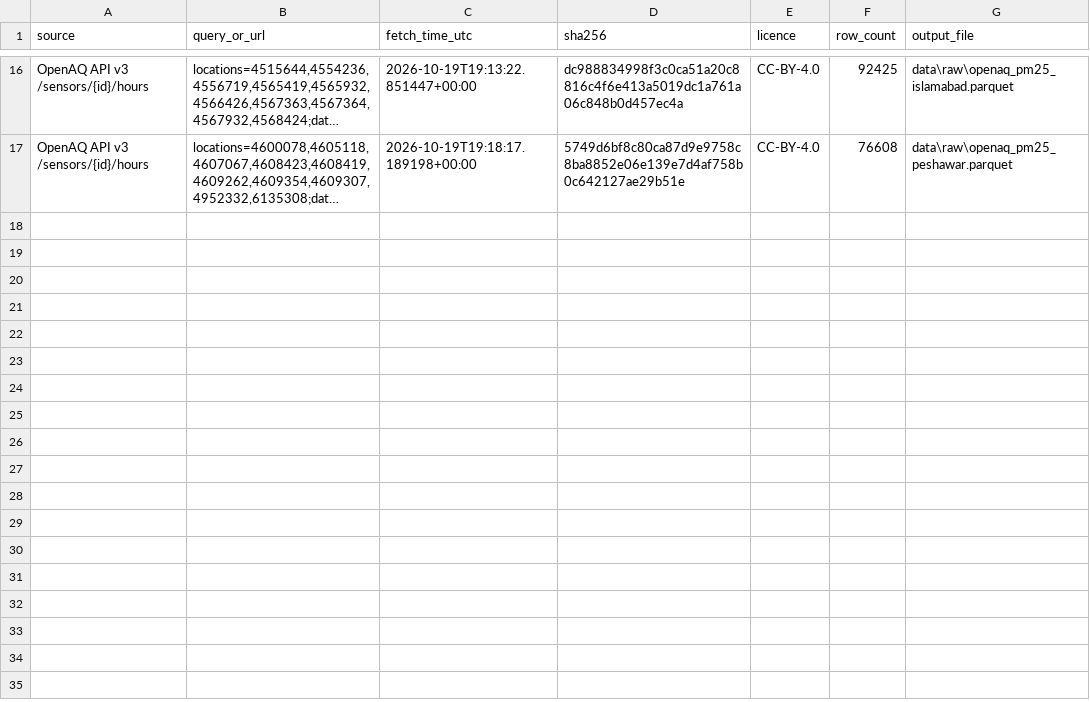
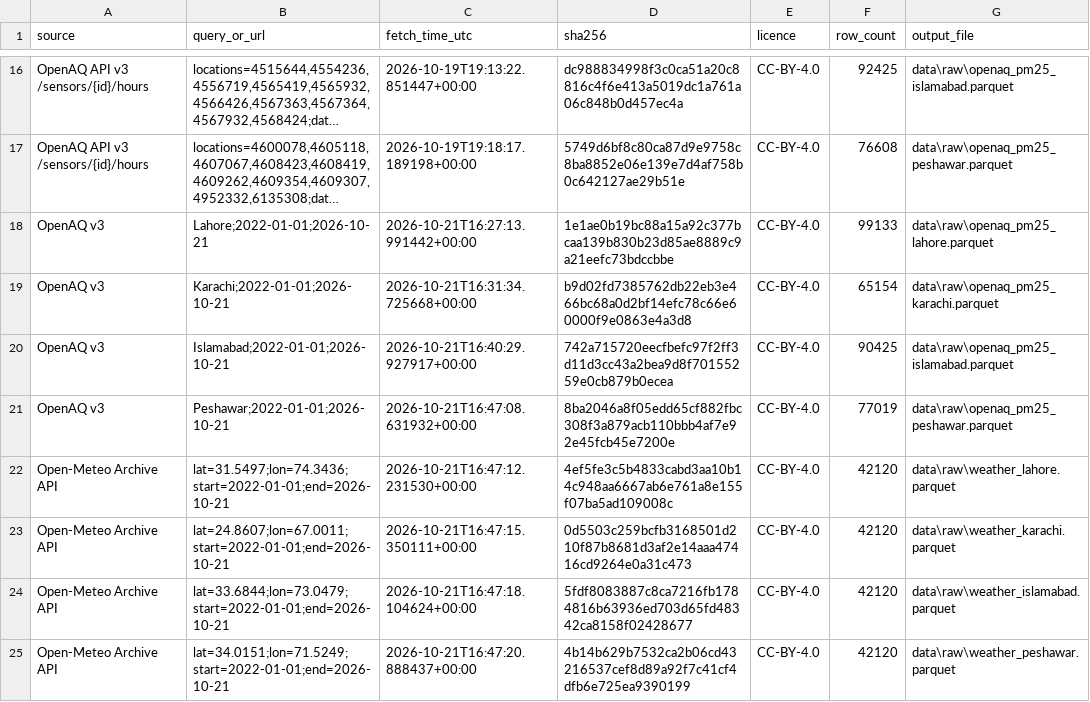
Before and after one commit to Muhammad-Hassan06/Data-Insight, a CSV file: manifest.csv, drawn as a sheet; only a part is shown, gaps mark what is left out; long unchanged cells end in …; the diff names each change by its address in the sheet, - before the commit and + after, or states it on an @@ line.

Commit message:
Final submission: Add PPT, update Summary.pdf, README with 4.8yr dataset (500K rows), keep 76.14% optimized metrics

```diff
--- a/manifest.csv
+++ b/manifest.csv
+row 18: OpenAQ v3 | Lahore;2022-01-01;2026-10-21 | 2026-10-21T16:27:13.991442+00:00 | 1e1ae0b19bc88a15a92c377bcaa139b830b23d85ae8889c9a21eefc73bdccbbe | CC-BY-4.0 | 99133 | data\raw\openaq_pm25_lahore.parquet
+row 19: OpenAQ v3 | Karachi;2022-01-01;2026-10-21 | 2026-10-21T16:31:34.725668+00:00 | b9d02fd7385762db22eb3e466bc68a0d2bf14efc78c66e60000f9e0863e4a3d8 | CC-BY-4.0 | 65154 | data\raw\openaq_pm25_karachi.parquet
+row 20: OpenAQ v3 | Islamabad;2022-01-01;2026-10-21 | 2026-10-21T16:40:29.927917+00:00 | 742a715720eecfbefc97f2ff3d11d3cc43a2bea9d8f70155259e0cb879b0ecea | CC-BY-4.0 | 90425 | data\raw\openaq_pm25_islamabad.parquet
+row 21: OpenAQ v3 | Peshawar;2022-01-01;2026-10-21 | 2026-10-21T16:47:08.631932+00:00 | 8ba2046a8f05edd65cf882fbc308f3a879acb110bbb4af7e92e45fcb45e7200e | CC-BY-4.0 | 77019 | data\raw\openaq_pm25_peshawar.parquet
+row 22: Open-Meteo Archive API | lat=31.5497;lon=74.3436;start=2022-01-01;end=2026-10-21 | 2026-10-21T16:47:12.231530+00:00 | 4ef5fe3c5b4833cabd3aa10b14c948aa6667ab6e761a8e155f07ba5ad109008c | CC-BY-4.0 | 42120 | data\raw\weather_lahore.parquet
+row 23: Open-Meteo Archive API | lat=24.8607;lon=67.0011;start=2022-01-01;end=2026-10-21 | 2026-10-21T16:47:15.350111+00:00 | 0d5503c259bcfb3168501d210f87b8681d3af2e14aaa47416cd9264e0a31c473 | CC-BY-4.0 | 42120 | data\raw\weather_karachi.parquet
+row 24: Open-Meteo Archive API | lat=33.6844;lon=73.0479;start=2022-01-01;end=2026-10-21 | 2026-10-21T16:47:18.104624+00:00 | 5fdf8083887c8ca7216fb1784816b63936ed703d65fd48342ca8158f02428677 | CC-BY-4.0 | 42120 | data\raw\weather_islamabad.parquet
+row 25: Open-Meteo Archive API | lat=34.0151;lon=71.5249;start=2022-01-01;end=2026-10-21 | 2026-10-21T16:47:20.888437+00:00 | 4b14b629b7532ca2b06cd43216537cef8d89a92f7c41cf4dfb6e725ea9390199 | CC-BY-4.0 | 42120 | data\raw\weather_peshawar.parquet
```
Also changed, not shown: 15 other files.
